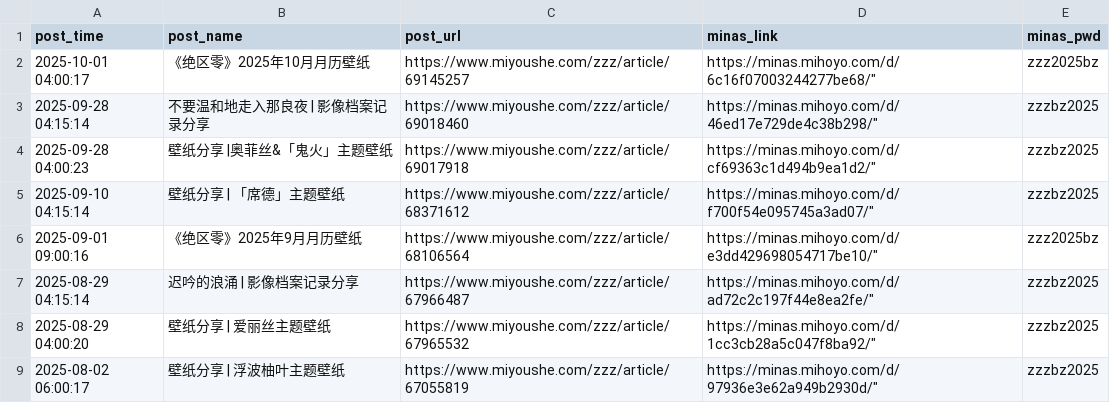
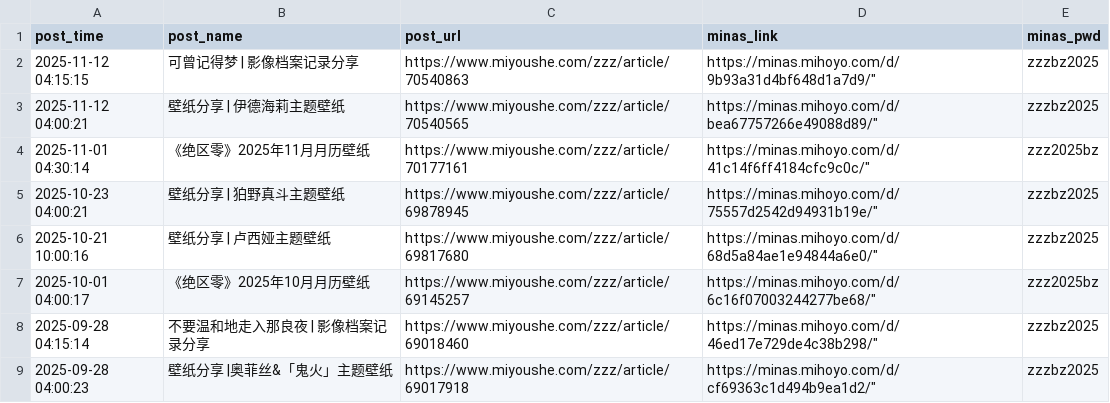
Before and after one commit to KakkoiiSaber/zzz_scraper, a CSV file: metafiles/米游社-官方资讯-minas.csv, drawn as a sheet; only a part is shown; the shorter side is filled out with more unchanged rows.

```diff
--- a/metafiles/米游社-官方资讯-minas.csv
+++ b/metafiles/米游社-官方资讯-minas.csv
@@ -1,2 +1,7 @@
 post_time,post_name,post_url,minas_link,minas_pwd
+2025-11-12 04:15:15,可曾记得梦 | 影像档案记录分享,https://www.miyoushe.com/zzz/article/70540863,"https://minas.mihoyo.com/d/9b93a31d4bf648d1a7d9/""",zzzbz2025
+2025-11-12 04:00:21,壁纸分享 | 伊德海莉主题壁纸,https://www.miyoushe.com/zzz/article/70540565,"https://minas.mihoyo.com/d/bea67757266e49088d89/""",zzzbz2025
+2025-11-01 04:30:14,《绝区零》2025年11月月历壁纸,https://www.miyoushe.com/zzz/article/70177161,"https://minas.mihoyo.com/d/41c14f6ff4184cfc9c0c/""",zzz2025bz
+2025-10-23 04:00:21,壁纸分享 | 狛野真斗主题壁纸,https://www.miyoushe.com/zzz/article/69878945,"https://minas.mihoyo.com/d/75557d2542d94931b19e/""",zzzbz2025
+2025-10-21 10:00:16,壁纸分享 | 卢西娅主题壁纸,https://www.miyoushe.com/zzz/article/69817680,"https://minas.mihoyo.com/d/68d5a84ae1e94844a6e0/""",zzzbz2025
 2025-10-01 04:00:17,《绝区零》2025年10月月历壁纸,https://www.miyoushe.com/zzz/article/69145257,"https://minas.mihoyo.com/d/6c16f07003244277be68/""",zzz2025bz
```
Also changed, not shown: 2 other files.
